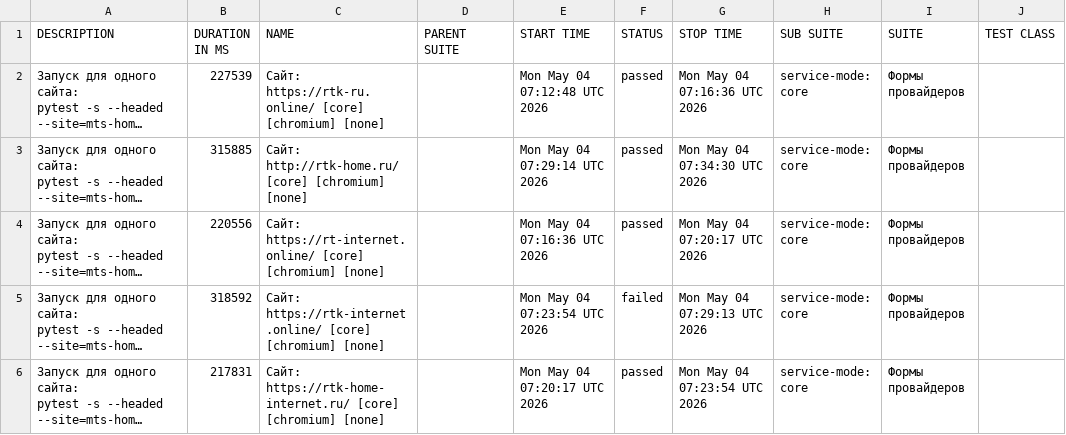
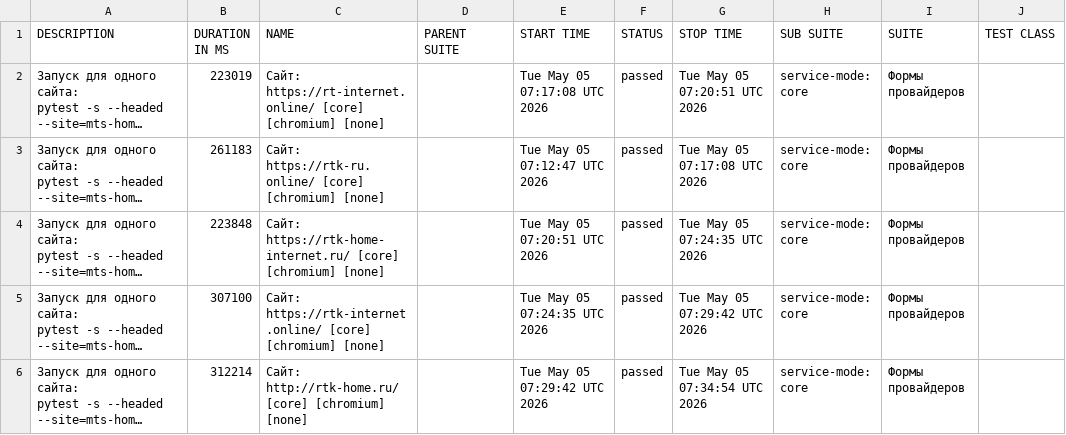
Before and after one commit to deidolinde-maker/Everyday_test, a CSV file: provider-rostelecom/data/suites.csv, drawn as a sheet; only a part is shown; long unchanged cells end in …; the diff names each change by its address in the sheet, - before the commit and + after, or states it on an @@ line.

```diff
--- a/provider-rostelecom/data/suites.csv
+++ b/provider-rostelecom/data/suites.csv
-B2 (DURATION IN MS): 227539
+B2 (DURATION IN MS): 223019
-C2 (NAME): Сайт: https://rtk-ru.online/ [core] [chromium]…
+C2 (NAME): Сайт: https://rt-internet.online/ [core] [chromium]…
-E2 (START TIME): Mon May 04 07:12:48 UTC 2026
+E2 (START TIME): Tue May 05 07:17:08 UTC 2026
-G2 (STOP TIME): Mon May 04 07:16:36 UTC 2026
+G2 (STOP TIME): Tue May 05 07:20:51 UTC 2026
-B3 (DURATION IN MS): 315885
+B3 (DURATION IN MS): 261183
-C3 (NAME): Сайт: http://rtk-home.ru/ [core] [chromium]…
+C3 (NAME): Сайт: https://rtk-ru.online/ [core] [chromium]…
-E3 (START TIME): Mon May 04 07:29:14 UTC 2026
+E3 (START TIME): Tue May 05 07:12:47 UTC 2026
-G3 (STOP TIME): Mon May 04 07:34:30 UTC 2026
+G3 (STOP TIME): Tue May 05 07:17:08 UTC 2026
-B4 (DURATION IN MS): 220556
+B4 (DURATION IN MS): 223848
-C4 (NAME): Сайт: https://rt-internet.online/ [core] [chromium]…
+C4 (NAME): Сайт: https://rtk-home-internet.ru/ [core] [chromium]…
-E4 (START TIME): Mon May 04 07:16:36 UTC 2026
+E4 (START TIME): Tue May 05 07:20:51 UTC 2026
-G4 (STOP TIME): Mon May 04 07:20:17 UTC 2026
+G4 (STOP TIME): Tue May 05 07:24:35 UTC 2026
-B5 (DURATION IN MS): 318592
+B5 (DURATION IN MS): 307100
-E5 (START TIME): Mon May 04 07:23:54 UTC 2026
+E5 (START TIME): Tue May 05 07:24:35 UTC 2026
-F5 (STATUS): failed
+F5 (STATUS): passed
-G5 (STOP TIME): Mon May 04 07:29:13 UTC 2026
+G5 (STOP TIME): Tue May 05 07:29:42 UTC 2026
-B6 (DURATION IN MS): 217831
+B6 (DURATION IN MS): 312214
-C6 (NAME): Сайт: https://rtk-home-internet.ru/ [core] [chromium]…
+C6 (NAME): Сайт: http://rtk-home.ru/ [core] [chromium]…
-E6 (START TIME): Mon May 04 07:20:17 UTC 2026
+E6 (START TIME): Tue May 05 07:29:42 UTC 2026
-G6 (STOP TIME): Mon May 04 07:23:54 UTC 2026
+G6 (STOP TIME): Tue May 05 07:34:54 UTC 2026
```
Also changed, not shown: 53 other files.
